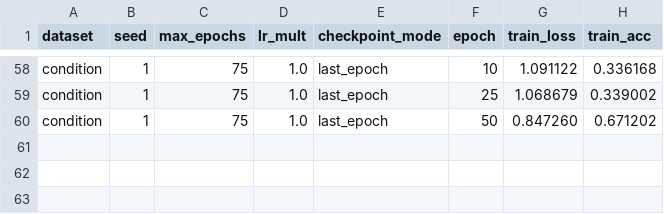
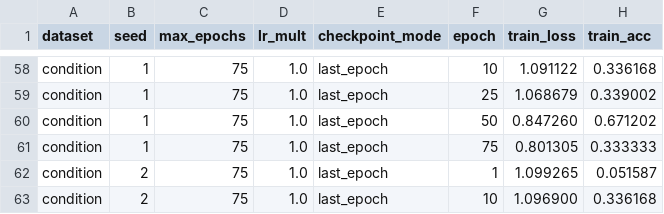
Before and after one commit to 000994/PDG, a CSV file: schedule_training_curve.csv, drawn as a sheet; only a part is shown, gaps mark what is left out; the diff names each change by its address in the sheet, - before the commit and + after, or states it on an @@ line.

```diff
--- a/schedule_training_curve.csv
+++ b/schedule_training_curve.csv
+row 61: condition | 1 | 75 | 1.0 | last_epoch | 75 | 0.801305 | 0.333333
+row 62: condition | 2 | 75 | 1.0 | last_epoch | 1 | 1.099265 | 0.051587
+row 63: condition | 2 | 75 | 1.0 | last_epoch | 10 | 1.096900 | 0.336168
```
Also changed, not shown: condition_collapse_diagnostic.csv, schedule_results.csv, 1 other file.
